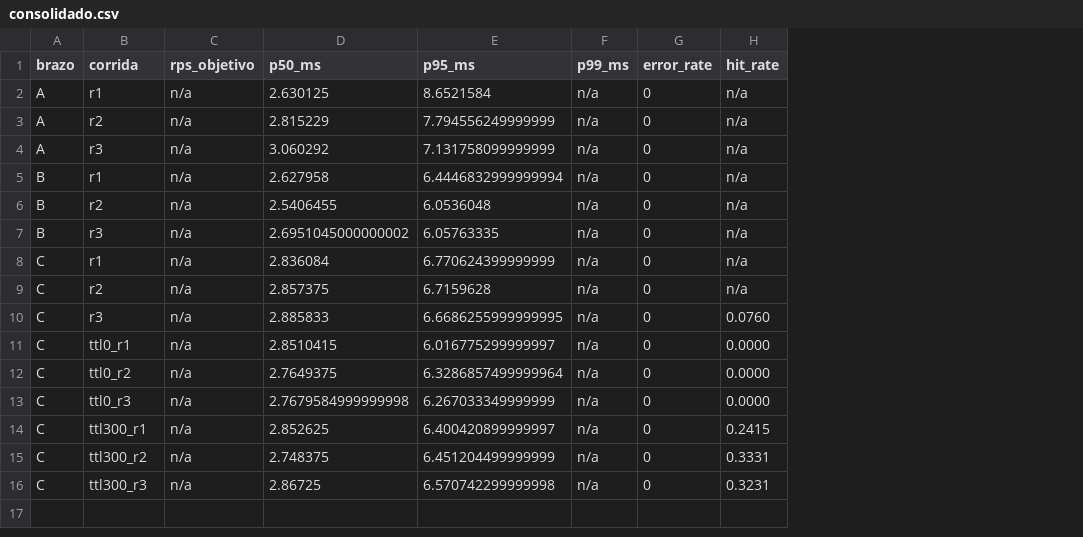
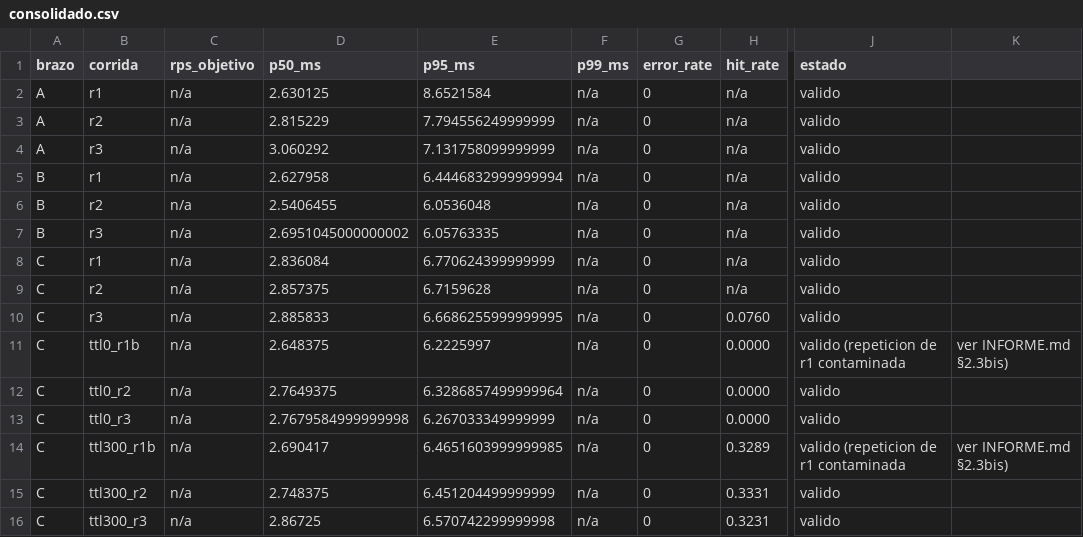
Before and after one commit to martin-hendricks/MISO-PROYECTO-FINAL-SOLVENTA, a CSV file: experiments/ha-08-lectura-siniestro/results/consolidado.csv, drawn as a sheet; only a part is shown, gaps mark what is left out; the diff names each change by its address in the sheet, - before the commit and + after, or states it on an @@ line.

```diff
--- a/experiments/ha-08-lectura-siniestro/results/consolidado.csv
+++ b/experiments/ha-08-lectura-siniestro/results/consolidado.csv
+column J (estado), rows 2-16: valido | valido | valido | valido | valido | valido | valido | valido | valido | valido (repeticion de r1 contaminada | valido | valido | valido (repeticion de r1 contaminada | valido | valido
+column K, rows 11-14: ver INFORME.md §2.3bis) |  |  | ver INFORME.md §2.3bis)
-B11 (corrida): ttl0_r1
+B11 (corrida): ttl0_r1b
-D11 (p50_ms): 2.8510415
+D11 (p50_ms): 2.648375
-E11 (p95_ms): 6.016775299999997
+E11 (p95_ms): 6.2225997
-B14 (corrida): ttl300_r1
+B14 (corrida): ttl300_r1b
-D14 (p50_ms): 2.852625
+D14 (p50_ms): 2.690417
-E14 (p95_ms): 6.400420899999997
+E14 (p95_ms): 6.4651603999999985
-H14 (hit_rate): 0.2415
+H14 (hit_rate): 0.3289
```
Also changed, not shown: 2 other files.
